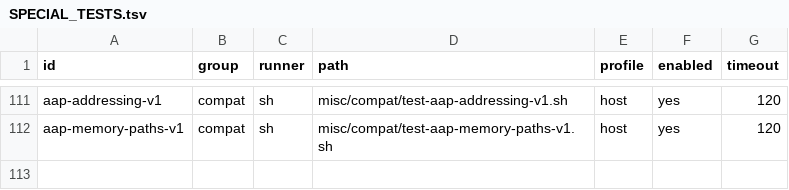
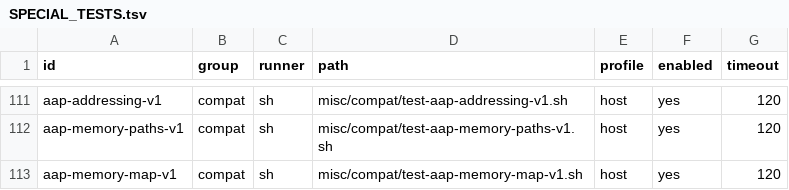
Before and after one commit to theseus-chimaira/pdp10-testkit, a TSV file: SPECIAL_TESTS.tsv, drawn as a sheet; only a part is shown, gaps mark what is left out; the diff names each change by its address in the sheet, - before the commit and + after, or states it on an @@ line.

Commit message:
testkit: validate split core-bank mapping and record no-fast-memory crash

```diff
--- a/SPECIAL_TESTS.tsv
+++ b/SPECIAL_TESTS.tsv
+row 113: aap-memory-map-v1 | compat | sh | misc/compat/test-aap-memory-map-v1.sh | host | yes | 120
```
Also changed, not shown: 3 other files.
